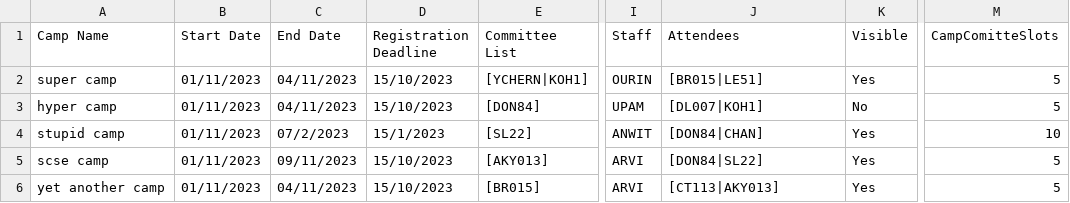
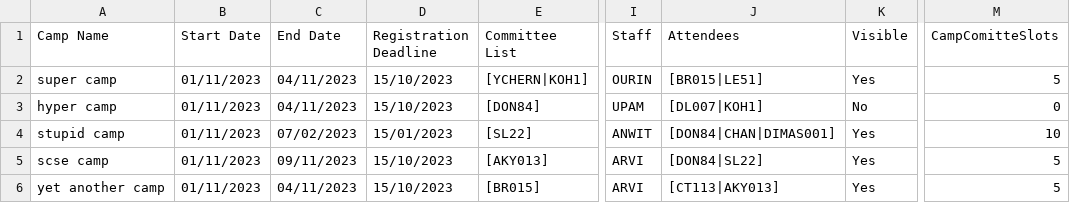
Before and after one commit to desolaterobot/CAMS_Project, a CSV file: data/camps.csv, drawn as a sheet; only a part is shown, gaps mark what is left out; the diff names each change by its address in the sheet, - before the commit and + after, or states it on an @@ line.

```diff
--- a/data/camps.csv
+++ b/data/camps.csv
-M3 (CampComitteSlots): 5
+M3 (CampComitteSlots): 0
-C4 (End Date): 07/2/2023
+C4 (End Date): 07/02/2023
-D4 (Registration Deadline): 15/1/2023
+D4 (Registration Deadline): 15/01/2023
-J4 (Attendees): [DON84|CHAN]
+J4 (Attendees): [DON84|CHAN|DIMAS001]
```
Also changed, not shown: 30 other files.
